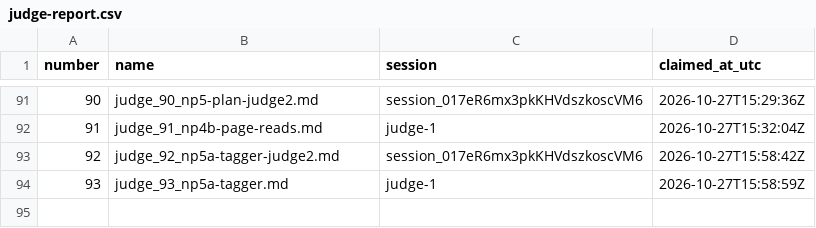
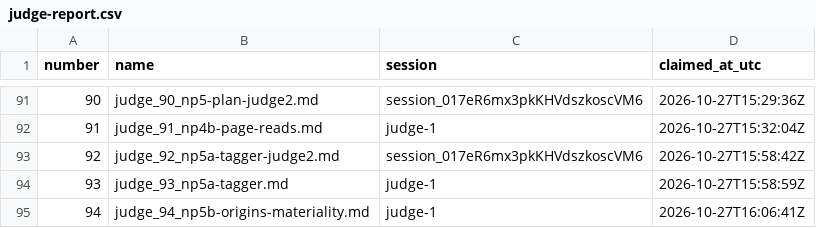
Before and after one commit to contactexepex/omenix-trading, a CSV file: numbers/judge-report.csv, drawn as a sheet; only a part is shown, gaps mark what is left out; the diff names each change by its address in the sheet, - before the commit and + after, or states it on an @@ line.

```diff
--- a/numbers/judge-report.csv
+++ b/numbers/judge-report.csv
+row 95: 94 | judge_94_np5b-origins-materiality.md | judge-1 | 2026-10-27T16:06:41Z
```
